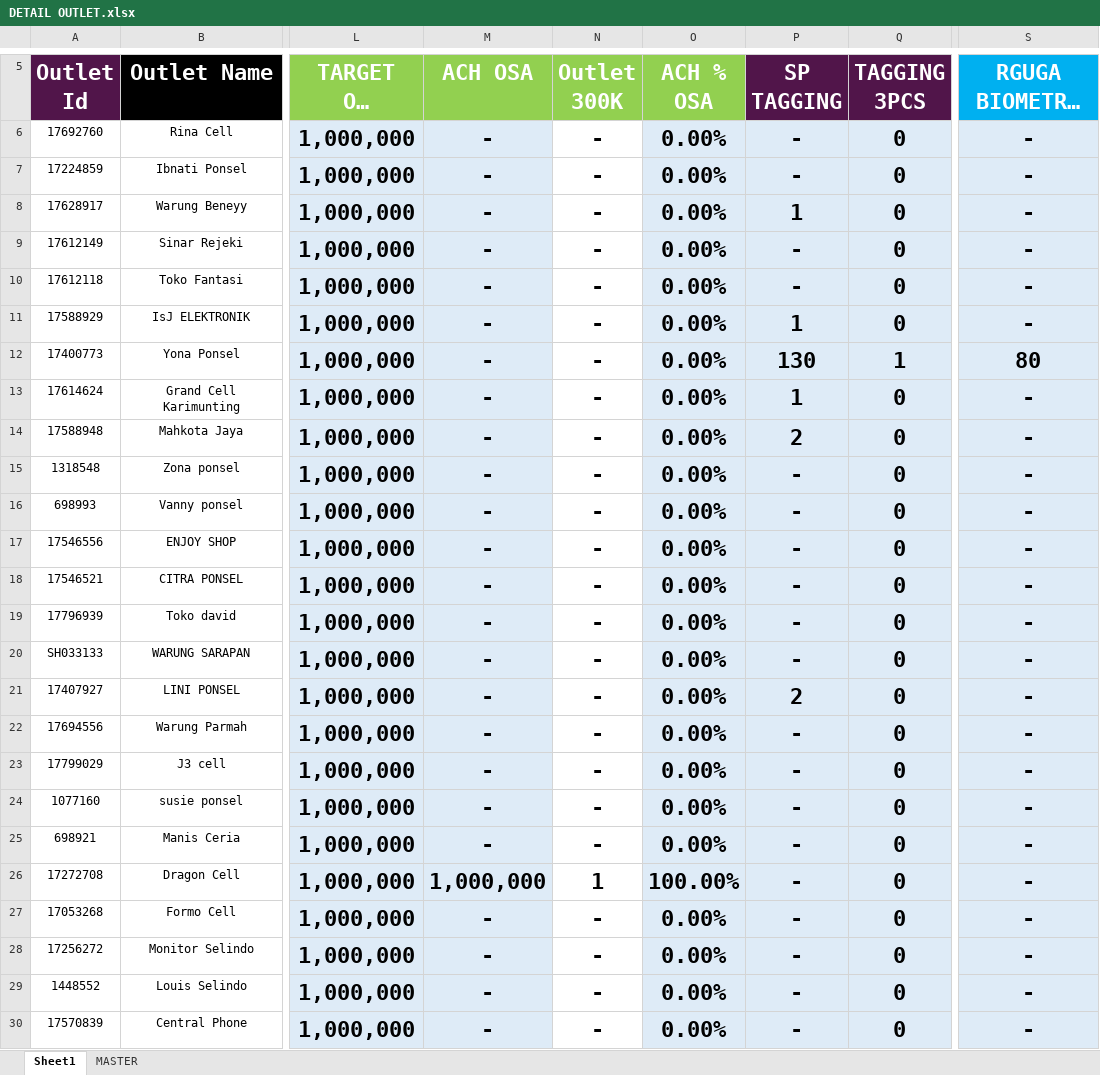
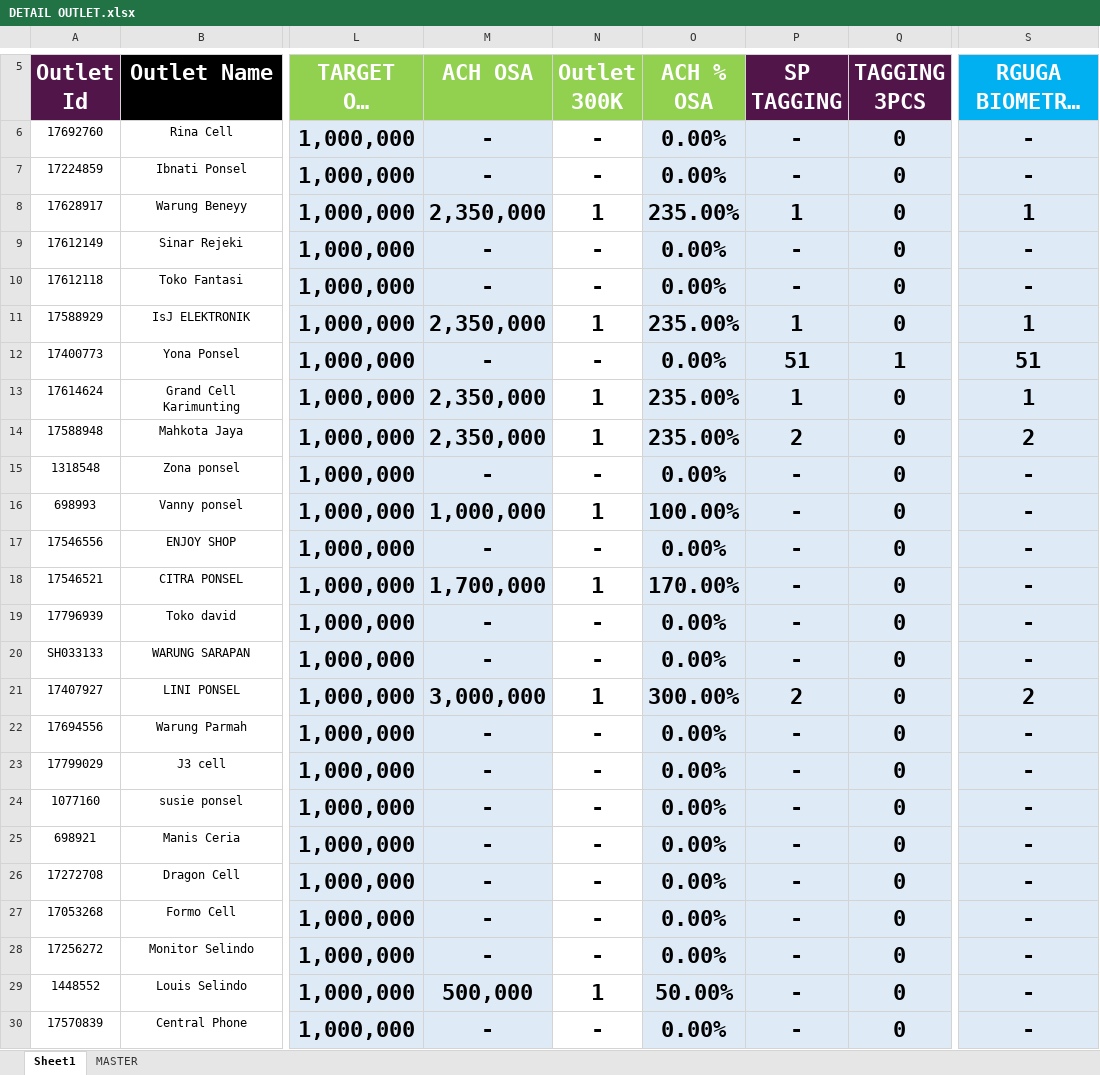
Before and after one commit to heryirwansyah05-cpu/Dashboard_Bengkayang, an Excel workbook: DETAIL OUTLET.xlsx, sheet Sheet1, drawn as a sheet; only a part is shown, gaps mark what is left out; long unchanged cells end in …; values as stored, in another font and other column widths than the file's, no borders; conditional formats not drawn; the diff covers the shown part only; the diff names each change by its address in the sheet, - before the commit and + after, or states it on an @@ line.

```diff
--- a/DETAIL OUTLET.xlsx (sheet Sheet1)
+++ b/DETAIL OUTLET.xlsx (sheet Sheet1)
-M8 (ACH OSA): -
+M8 (ACH OSA): 2,350,000
-N8 (Outlet 300K): -
+N8 (Outlet 300K): 1
-O8 (ACH % OSA): 0.00%
+O8 (ACH % OSA): 235.00%
-S8 (RGUGA BIOMETRIX MTD): -
+S8 (RGUGA BIOMETRIX MTD): 1
-M11 (ACH OSA): -
+M11 (ACH OSA): 2,350,000
-N11 (Outlet 300K): -
+N11 (Outlet 300K): 1
-O11 (ACH % OSA): 0.00%
+O11 (ACH % OSA): 235.00%
-S11 (RGUGA BIOMETRIX MTD): -
+S11 (RGUGA BIOMETRIX MTD): 1
-P12 (SP TAGGING): 130
+P12 (SP TAGGING): 51
-S12 (RGUGA BIOMETRIX MTD): 80
+S12 (RGUGA BIOMETRIX MTD): 51
-M13:M14 (ACH OSA): -
+M13:M14 (ACH OSA): 2,350,000
-N13:N14 (Outlet 300K): -
+N13:N14 (Outlet 300K): 1
-O13:O14 (ACH % OSA): 0.00%
+O13:O14 (ACH % OSA): 235.00%
-S13 (RGUGA BIOMETRIX MTD): -
+S13 (RGUGA BIOMETRIX MTD): 1
-S14 (RGUGA BIOMETRIX MTD): -
+S14 (RGUGA BIOMETRIX MTD): 2
-M16 (ACH OSA): -
+M16 (ACH OSA): 1,000,000
-N16 (Outlet 300K): -
+N16 (Outlet 300K): 1
-O16 (ACH % OSA): 0.00%
+O16 (ACH % OSA): 100.00%
-M18 (ACH OSA): -
+M18 (ACH OSA): 1,700,000
-N18 (Outlet 300K): -
+N18 (Outlet 300K): 1
-O18 (ACH % OSA): 0.00%
+O18 (ACH % OSA): 170.00%
-M21 (ACH OSA): -
+M21 (ACH OSA): 3,000,000
-N21 (Outlet 300K): -
+N21 (Outlet 300K): 1
-O21 (ACH % OSA): 0.00%
+O21 (ACH % OSA): 300.00%
-S21 (RGUGA BIOMETRIX MTD): -
+S21 (RGUGA BIOMETRIX MTD): 2
-M26 (ACH OSA): 1,000,000
+M26 (ACH OSA): -
-N26 (Outlet 300K): 1
+N26 (Outlet 300K): -
-O26 (ACH % OSA): 100.00%
+O26 (ACH % OSA): 0.00%
-M29 (ACH OSA): -
+M29 (ACH OSA): 500,000
-N29 (Outlet 300K): -
+N29 (Outlet 300K): 1
-O29 (ACH % OSA): 0.00%
+O29 (ACH % OSA): 50.00%
```
Also changed, not shown: 1904 edited cells elsewhere in this sheet, MS BENGKAYANG 19 JULI 2026.xlsx, SITE MONITORING.xlsx.
